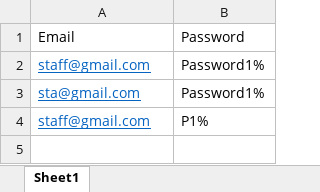
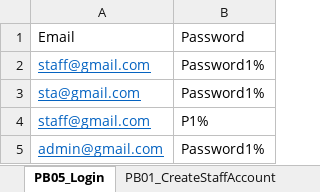
Before and after one commit to vtkimchi/TrangTuyenDungTestSelenium, an Excel workbook: TestData.xlsx, sheet PB05_Login, drawn as a sheet; values as stored, in another font and other column widths than the file's, no borders; the diff names each change by its address in the sheet, - before the commit and + after, or states it on an @@ line.

```diff
--- a/TestData.xlsx (sheet PB05_Login)
+++ b/TestData.xlsx (sheet PB05_Login)
-sheet tab: Sheet1
+sheet tab: PB05_Login
+sheet tab: PB01_CreateStaffAccount
+row 5: admin@gmail.com | Password1%
```
Also changed, not shown: 12 other files.
